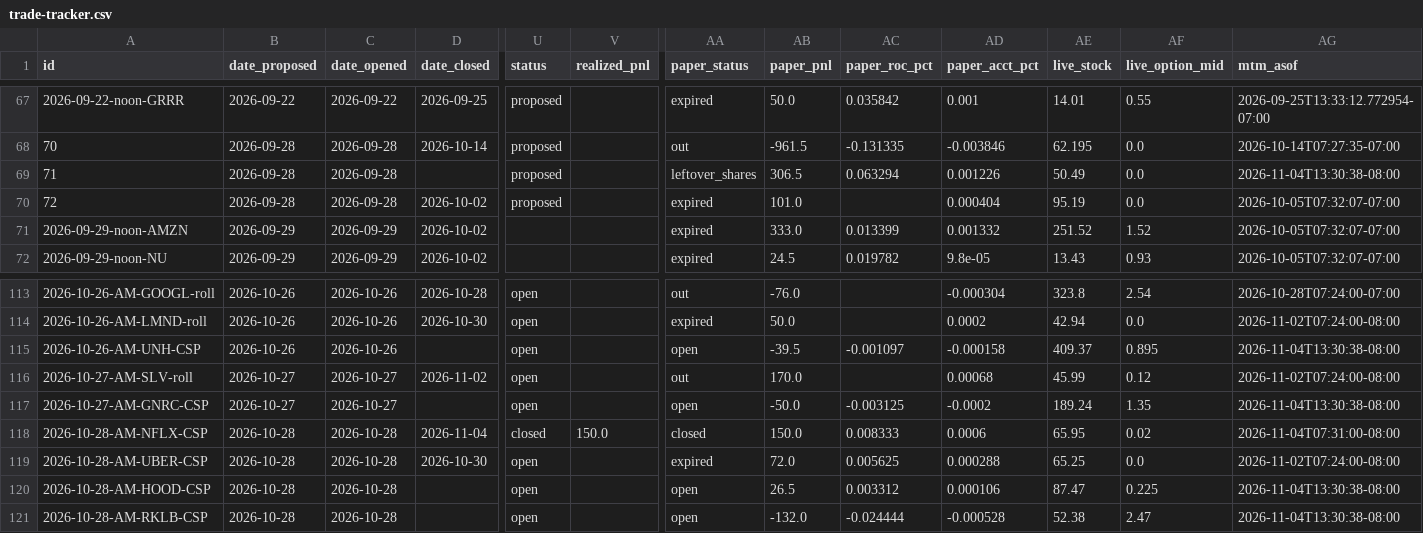
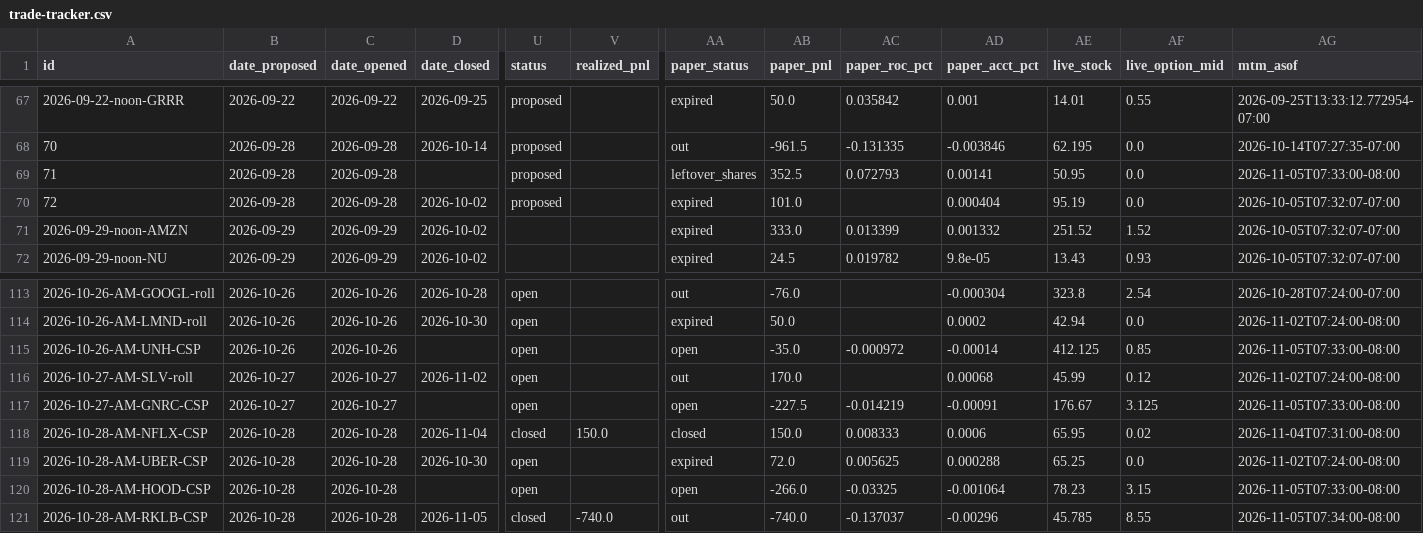
Before and after one commit to JesseHart22/stocktimus-paper, a CSV file: trade-tracker.csv, drawn as a sheet; only a part is shown, gaps mark what is left out; the diff covers the shown part only; the diff names each change by its address in the sheet, - before the commit and + after, or states it on an @@ line.

```diff
--- a/trade-tracker.csv
+++ b/trade-tracker.csv
-AB69 (paper_pnl): 306.5
+AB69 (paper_pnl): 352.5
-AC69 (paper_roc_pct): 0.063294
+AC69 (paper_roc_pct): 0.072793
-AD69 (paper_acct_pct): 0.001226
+AD69 (paper_acct_pct): 0.00141
-AE69 (live_stock): 50.49
+AE69 (live_stock): 50.95
-AG69 (mtm_asof): 2026-11-04T13:30:38-08:00
+AG69 (mtm_asof): 2026-11-05T07:33:00-08:00
-AB115 (paper_pnl): -39.5
+AB115 (paper_pnl): -35.0
-AC115 (paper_roc_pct): -0.001097
+AC115 (paper_roc_pct): -0.000972
-AD115 (paper_acct_pct): -0.000158
+AD115 (paper_acct_pct): -0.00014
-AE115 (live_stock): 409.37
+AE115 (live_stock): 412.125
-AF115 (live_option_mid): 0.895
+AF115 (live_option_mid): 0.85
-AG115 (mtm_asof): 2026-11-04T13:30:38-08:00
+AG115 (mtm_asof): 2026-11-05T07:33:00-08:00
-AB117 (paper_pnl): -50.0
+AB117 (paper_pnl): -227.5
-AC117 (paper_roc_pct): -0.003125
+AC117 (paper_roc_pct): -0.014219
-AD117 (paper_acct_pct): -0.0002
+AD117 (paper_acct_pct): -0.00091
-AE117 (live_stock): 189.24
+AE117 (live_stock): 176.67
-AF117 (live_option_mid): 1.35
+AF117 (live_option_mid): 3.125
-AG117 (mtm_asof): 2026-11-04T13:30:38-08:00
+AG117 (mtm_asof): 2026-11-05T07:33:00-08:00
-AB120 (paper_pnl): 26.5
+AB120 (paper_pnl): -266.0
-AC120 (paper_roc_pct): 0.003312
+AC120 (paper_roc_pct): -0.03325
-AD120 (paper_acct_pct): 0.000106
+AD120 (paper_acct_pct): -0.001064
-AE120 (live_stock): 87.47
+AE120 (live_stock): 78.23
-AF120 (live_option_mid): 0.225
+AF120 (live_option_mid): 3.15
-AG120 (mtm_asof): 2026-11-04T13:30:38-08:00
+AG120 (mtm_asof): 2026-11-05T07:33:00-08:00
-D121 (date_closed): (empty)
+D121 (date_closed): 2026-11-05
-U121 (status): open
+U121 (status): closed
-V121 (realized_pnl): (empty)
+V121 (realized_pnl): -740.0
-AA121 (paper_status): open
+AA121 (paper_status): out
-AB121 (paper_pnl): -132.0
+AB121 (paper_pnl): -740.0
-AC121 (paper_roc_pct): -0.024444
+AC121 (paper_roc_pct): -0.137037
-AD121 (paper_acct_pct): -0.000528
+AD121 (paper_acct_pct): -0.00296
-AE121 (live_stock): 52.38
+AE121 (live_stock): 45.785
-AF121 (live_option_mid): 2.47
+AF121 (live_option_mid): 8.55
-AG121 (mtm_asof): 2026-11-04T13:30:38-08:00
+AG121 (mtm_asof): 2026-11-05T07:34:00-08:00
```
Also changed, not shown: 1 added row and 46 edited cells elsewhere in this file, 3 other files.
